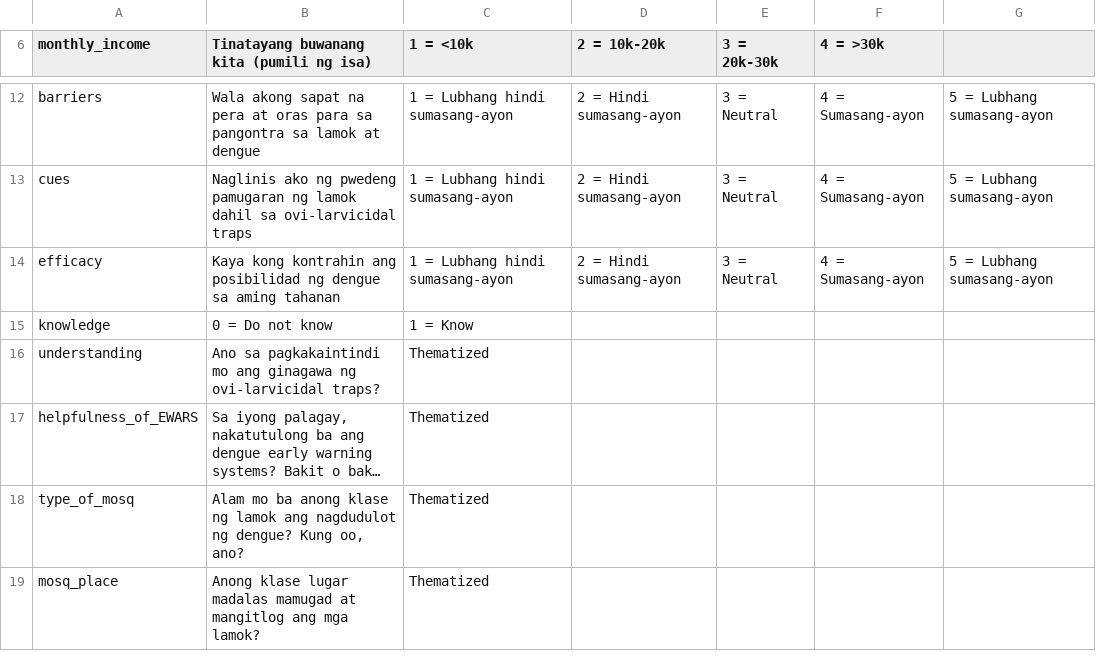
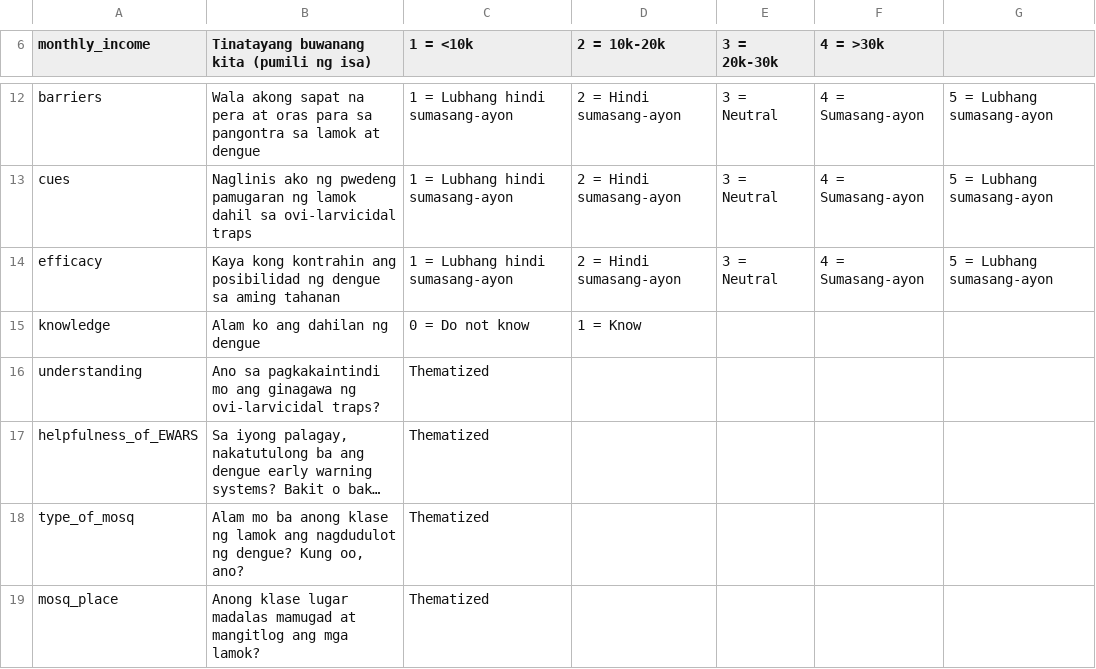
Before and after one commit to xeaniee/SkillShare-2026, a CSV file: DEWARS_codebook.csv, drawn as a sheet; only a part is shown, gaps mark what is left out; long unchanged cells end in ….

Commit message:
Update DEWARS_codebook.csv

```diff
--- a/DEWARS_codebook.csv
+++ b/DEWARS_codebook.csv
@@ -14,3 +14,3 @@ cues,Naglinis ako ng pwedeng pamugaran ng lamok dahil sa ovi-larvicidal traps,1
 efficacy,Kaya kong kontrahin ang posibilidad ng dengue sa aming tahanan,1 = Lubhang hindi sumasang-ayon,2 = Hindi sumasang-ayon,3 = Neutral,4 = Sumasang-ayon,5 = Lubhang sumasang-ayon
-knowledge,0 = Do not know,1 = Know
+knowledge,Alam ko ang dahilan ng dengue,0 = Do not know,1 = Know
 understanding,Ano sa pagkakaintindi mo ang ginagawa ng ovi-larvicidal traps?,Thematized,,,,
```
